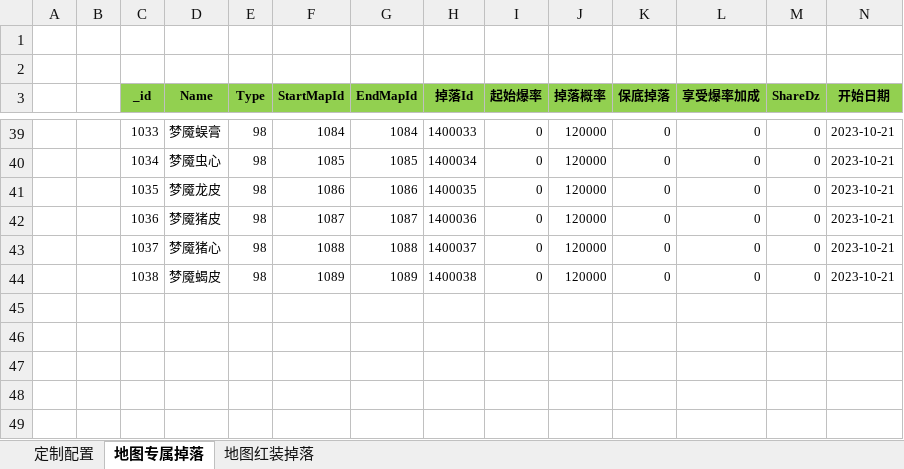
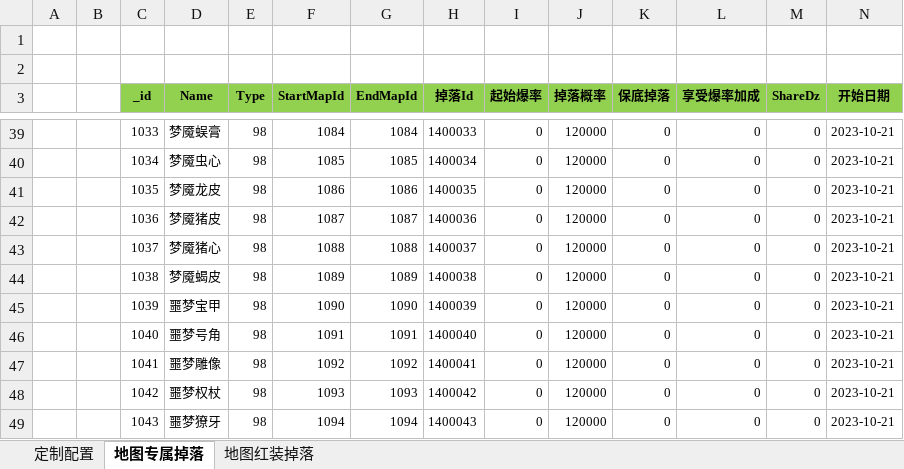
Before and after one commit to wokanjianyang/WrittenLegend, an Excel workbook: Excel/DropLimitConfig.xlsx, sheet 地图专属掉落, drawn as a sheet; only a part is shown, gaps mark what is left out; values as stored, in another font and other column widths than the file's, no borders; rows hold the shown columns only; the diff names each change by its address in the sheet, - before the commit and + after, or states it on an @@ line.

```diff
--- a/Excel/DropLimitConfig.xlsx (sheet 地图专属掉落)
+++ b/Excel/DropLimitConfig.xlsx (sheet 地图专属掉落)
+row 45:  |  | 1039 | 噩梦宝甲 | 98 | 1090 | 1090 | 1400039 | 0 | 120000 | 0 | 0 | 0 | 2023-10-21
+row 46:  |  | 1040 | 噩梦号角 | 98 | 1091 | 1091 | 1400040 | 0 | 120000 | 0 | 0 | 0 | 2023-10-21
+row 47:  |  | 1041 | 噩梦雕像 | 98 | 1092 | 1092 | 1400041 | 0 | 120000 | 0 | 0 | 0 | 2023-10-21
+row 48:  |  | 1042 | 噩梦权杖 | 98 | 1093 | 1093 | 1400042 | 0 | 120000 | 0 | 0 | 0 | 2023-10-21
+row 49:  |  | 1043 | 噩梦獠牙 | 98 | 1094 | 1094 | 1400043 | 0 | 120000 | 0 | 0 | 0 | 2023-10-21
```
Also changed, not shown: Excel/DropConfig.xlsx, Excel/HalidomConfig.xlsx, 19 other files.
